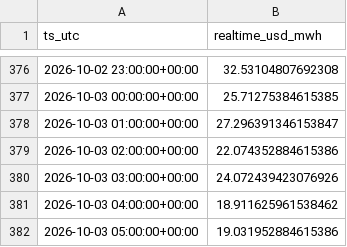
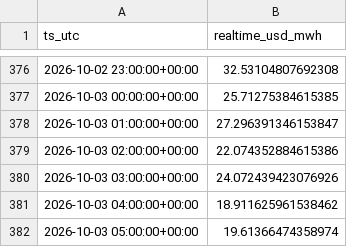
Before and after one commit to aouyitanaka/us-power-weather-relay, a CSV file: data/relay/spp.csv, drawn as a sheet; only a part is shown, gaps mark what is left out.

```diff
--- a/data/relay/spp.csv
+++ b/data/relay/spp.csv
@@ -381,2 +381,2 @@ ts_utc,realtime_usd_mwh
 2026-10-03 04:00:00+00:00,18.911625961538462
-2026-10-03 05:00:00+00:00,19.031952884615386
+2026-10-03 05:00:00+00:00,19.61366474358974
```
Also changed, not shown: data/relay/ercot_ordc.csv, data/relay/spp_mcp.csv, 1 other file.
